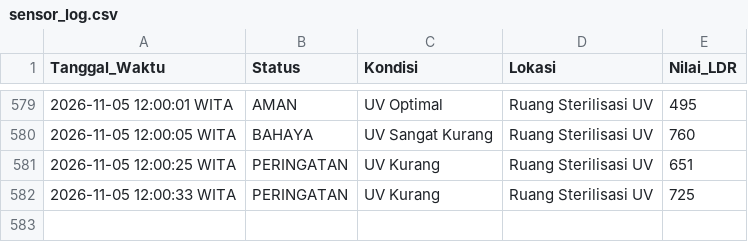
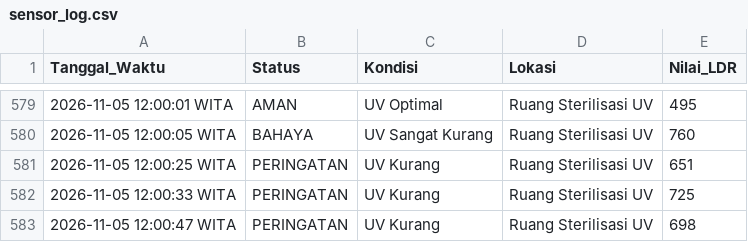
Before and after one commit to byyaja/SCADA, a CSV file: logs/sensor_log.csv, drawn as a sheet; only a part is shown, gaps mark what is left out; the diff names each change by its address in the sheet, - before the commit and + after, or states it on an @@ line.

```diff
--- a/logs/sensor_log.csv
+++ b/logs/sensor_log.csv
+row 583: 2026-11-05 12:00:47 WITA | PERINGATAN | UV Kurang | Ruang Sterilisasi UV | 698
```
